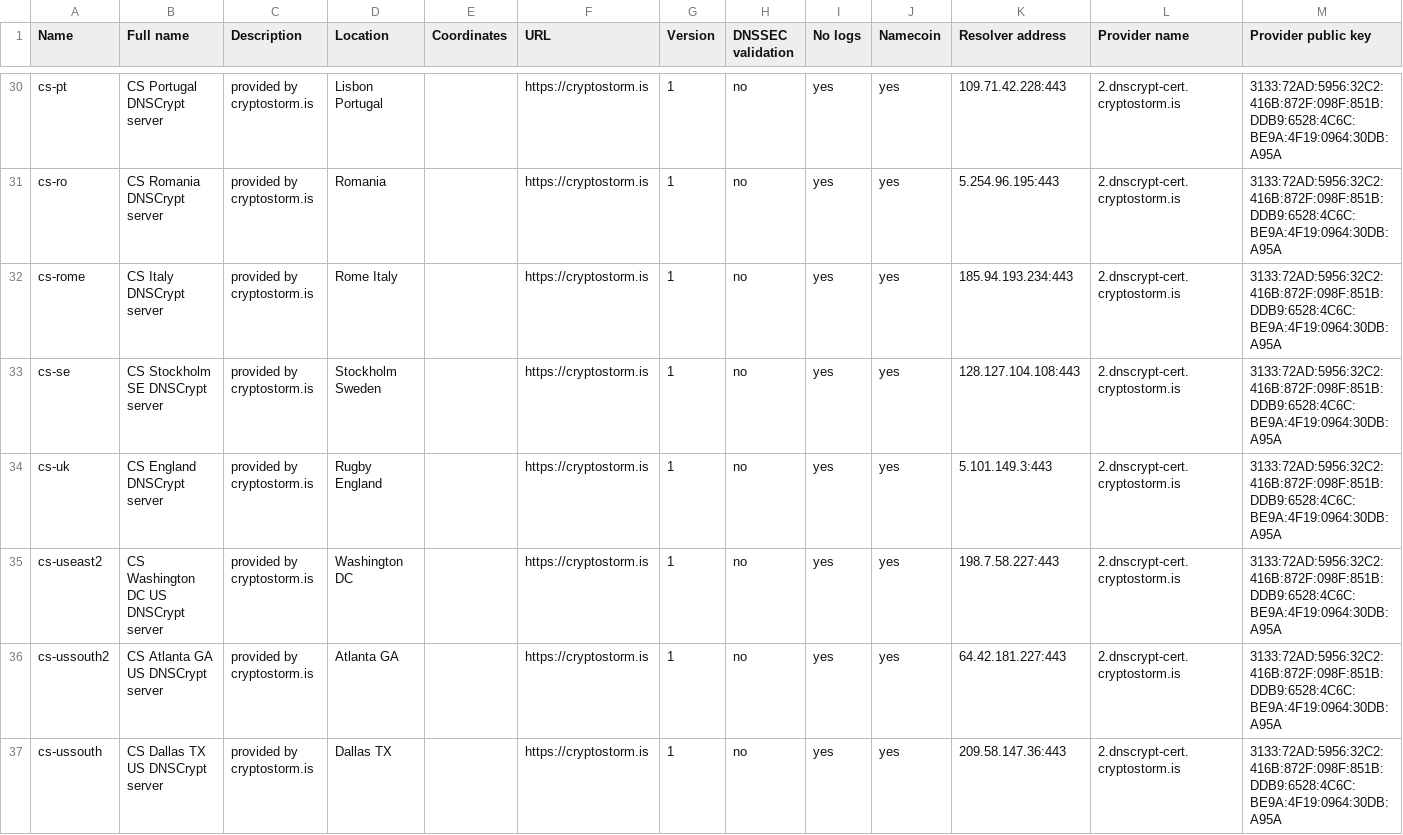
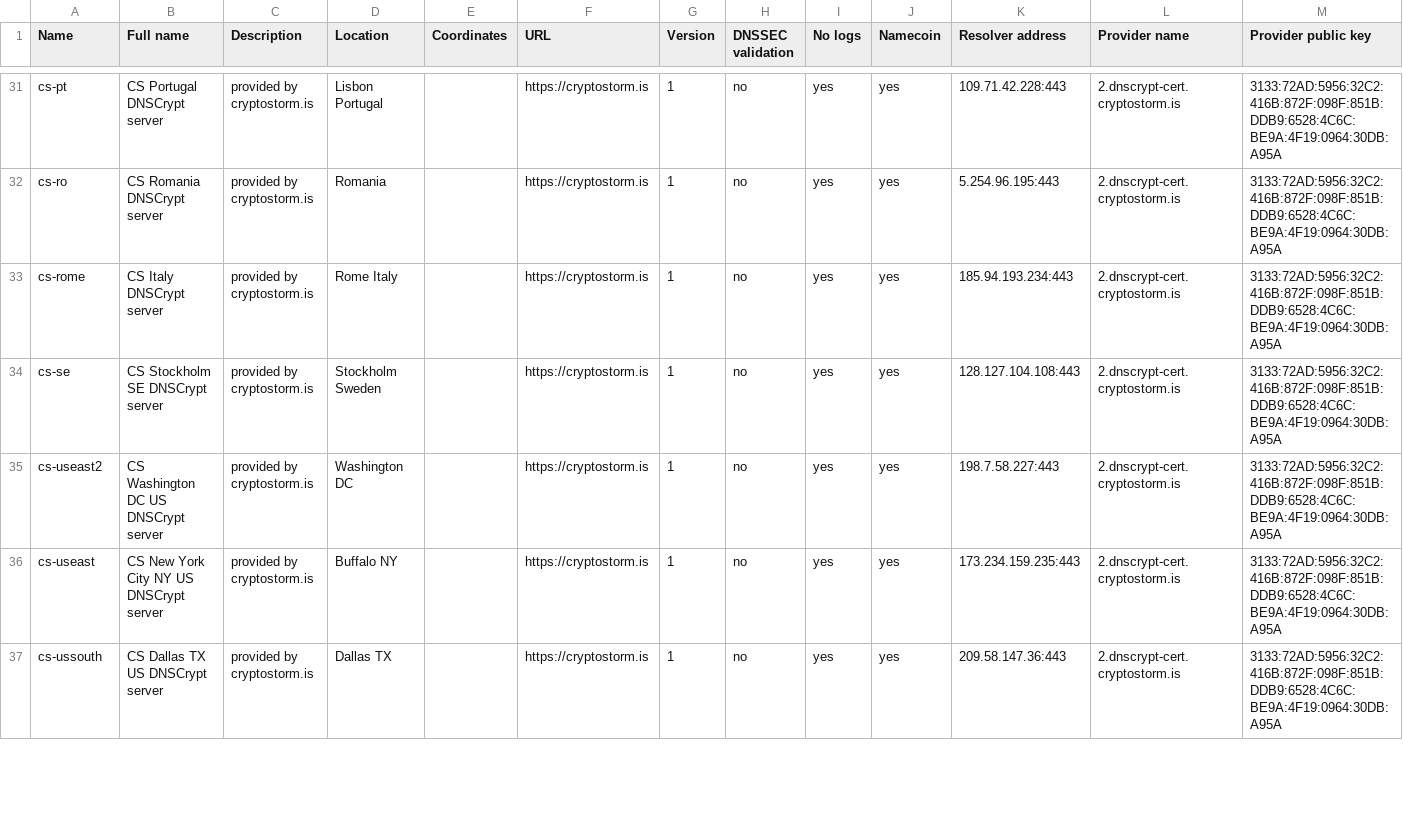
Before and after one commit to toulousain79/MySB, a CSV file: files/dnscrypt-resolvers/dnscrypt-resolvers.csv, drawn as a sheet; only a part is shown, gaps mark what is left out; removed rows and columns are numbered as before the commit, all else as after; rows hold the shown columns only; the diff covers the shown part only; the diff names each change by its address in the sheet, - before the commit and + after, or states it on an @@ line.

Commit message:
DNScrypt update resolvers list

```diff
--- a/files/dnscrypt-resolvers/dnscrypt-resolvers.csv
+++ b/files/dnscrypt-resolvers/dnscrypt-resolvers.csv
-row 34: cs-uk | CS England DNSCrypt server | provided by cryptostorm.is | Rugby England |  | https://cryptostorm.is | 1 | no | yes | yes | 5.101.149.3:443 | 2.dnscrypt-cert.cryptostorm.is | 3133:72AD:5956:32C2:416B:872F:098F:851B:DDB9:6528:4C6C:BE9A:4F19:0964:30DB:A95A
-A36 (Name): cs-ussouth2
+A36 (Name): cs-useast
-B36 (Full name): CS Atlanta GA US DNSCrypt server
+B36 (Full name): CS New York City NY US DNSCrypt server
-D36 (Location): Atlanta GA
+D36 (Location): Buffalo NY
-K36 (Resolver address): 64.42.181.227:443
+K36 (Resolver address): 173.234.159.235:443
```
Also changed, not shown: 4 added rows elsewhere in this file, 3 other files.
